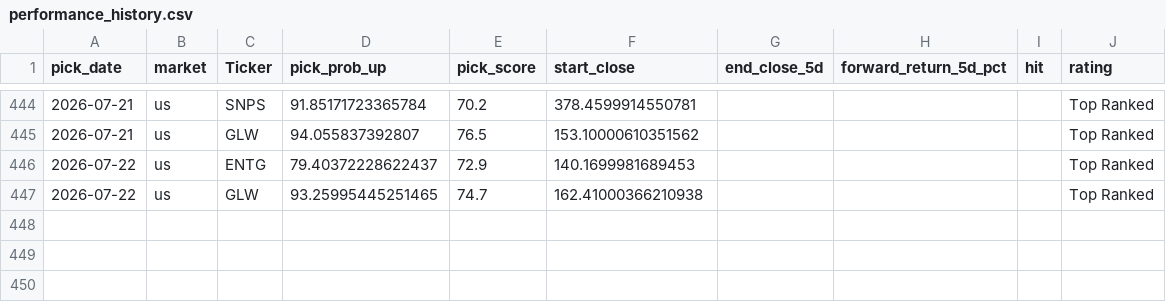
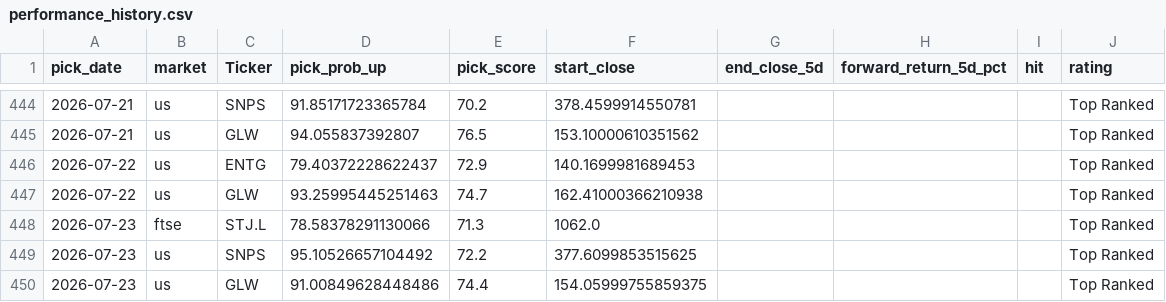
Before and after one commit to Toby0603/AlphaRank, a CSV file: performance_history.csv, drawn as a sheet; only a part is shown, gaps mark what is left out.

```diff
--- a/performance_history.csv
+++ b/performance_history.csv
@@ -446,2 +446,5 @@ pick_date,market,Ticker,pick_prob_up,pick_score,start_close,end_close_5d,forward
 2026-07-22,us,ENTG,79.40372228622437,72.9,140.1699981689453,,,,Top Ranked
-2026-07-22,us,GLW,93.25995445251465,74.7,162.41000366210938,,,,Top Ranked
+2026-07-22,us,GLW,93.25995445251463,74.7,162.41000366210938,,,,Top Ranked
+2026-07-23,ftse,STJ.L,78.58378291130066,71.3,1062.0,,,,Top Ranked
+2026-07-23,us,SNPS,95.10526657104492,72.2,377.6099853515625,,,,Top Ranked
+2026-07-23,us,GLW,91.00849628448486,74.4,154.05999755859375,,,,Top Ranked
```
Also changed, not shown: benchmark_summary.csv, results_europe.csv, 4 other files.
